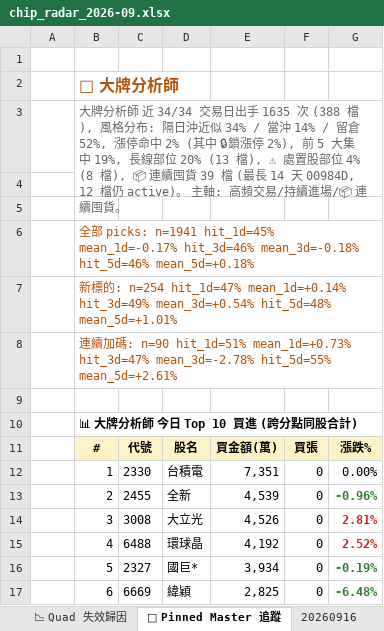
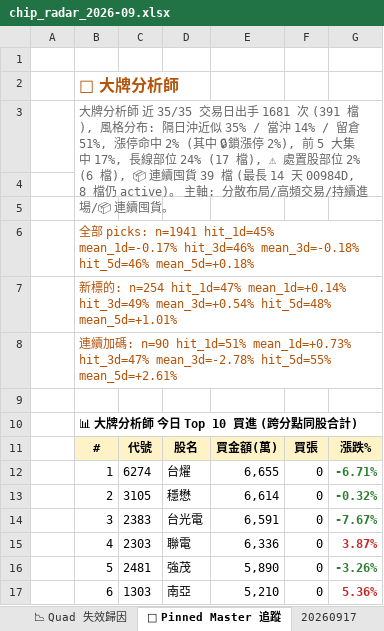
Before and after one commit to EdwardYY1224/CHIP_RADAR_TW, an Excel workbook: data/reports/chip_radar_2026-09.xlsx, sheet 📌 Pinned Master 追蹤, drawn as a sheet; only a part is shown; values as stored, in another font and other column widths than the file's, no borders; the diff covers the shown part only; the diff names each change by its address in the sheet, - before the commit and + after, or states it on an @@ line.

```diff
--- a/data/reports/chip_radar_2026-09.xlsx (sheet 📌 Pinned Master 追蹤)
+++ b/data/reports/chip_radar_2026-09.xlsx (sheet 📌 Pinned Master 追蹤)
+sheet tab: 20260917
-B3: …師 近 34/34 交易日出手 1635 次 (388 檔), 風格分布: 隔日沖近似 34% / 當沖 14% / 留倉 52%, 漲停命中 2% (其中 🔒鎖漲停 2%), 前 5 大集中 19%, 長線部位 20% (13 檔), ⚠ 處置股部位 4% (8 檔), 📦 連續囤貨 39 檔 (最長 14 天 00984D, 12 檔仍 active)。 主軸: 高頻交易…
+B3: …師 近 35/35 交易日出手 1681 次 (391 檔), 風格分布: 隔日沖近似 35% / 當沖 14% / 留倉 51%, 漲停命中 2% (其中 🔒鎖漲停 2%), 前 5 大集中 17%, 長線部位 24% (17 檔), ⚠ 處置股部位 2% (6 檔), 📦 連續囤貨 39 檔 (最長 14 天 00984D, 8 檔仍 active)。 主軸: 分散布局/高頻交易…
-C12: 2330
+C12: 6274
-D12: 台積電
+D12: 台燿
-E12: 7,351
+E12: 6,655
-G12: 0.00%
+G12: -6.71%
@@ G12 bold: off → on, text colour: black → #2E7D32 @@
-C13: 2455
+C13: 3105
-D13: 全新
+D13: 穩懋
-E13: 4,539
+E13: 6,614
-G13: -0.96%
+G13: -0.32%
-C14: 3008
+C14: 2383
-D14: 大立光
+D14: 台光電
-E14: 4,526
+E14: 6,591
-G14: 2.81%
+G14: -7.67%
-G14 text colour: #C62828
+G14 text colour: #2E7D32
-C15: 6488
+C15: 2303
-D15: 環球晶
+D15: 聯電
-E15: 4,192
+E15: 6,336
-G15: 2.52%
+G15: 3.87%
-C16: 2327
+C16: 2481
-D16: 國巨*
+D16: 強茂
-E16: 3,934
+E16: 5,890
-G16: -0.19%
+G16: -3.26%
-C17: 6669
+C17: 1303
-D17: 緯穎
+D17: 南亞
-E17: 2,825
+E17: 5,210
-G17: -6.48%
+G17: 5.36%
-G17 text colour: #2E7D32
+G17 text colour: #C62828
```
Also changed, not shown: 16 edited cells and cell formats elsewhere in this sheet, sheet 📋 今日 Dashboard, sheet 20260916, sheet 📱 手機摘要, sheet 📈 Quad 實戰追蹤, data/reports/latest.xlsx, 28 other files.
